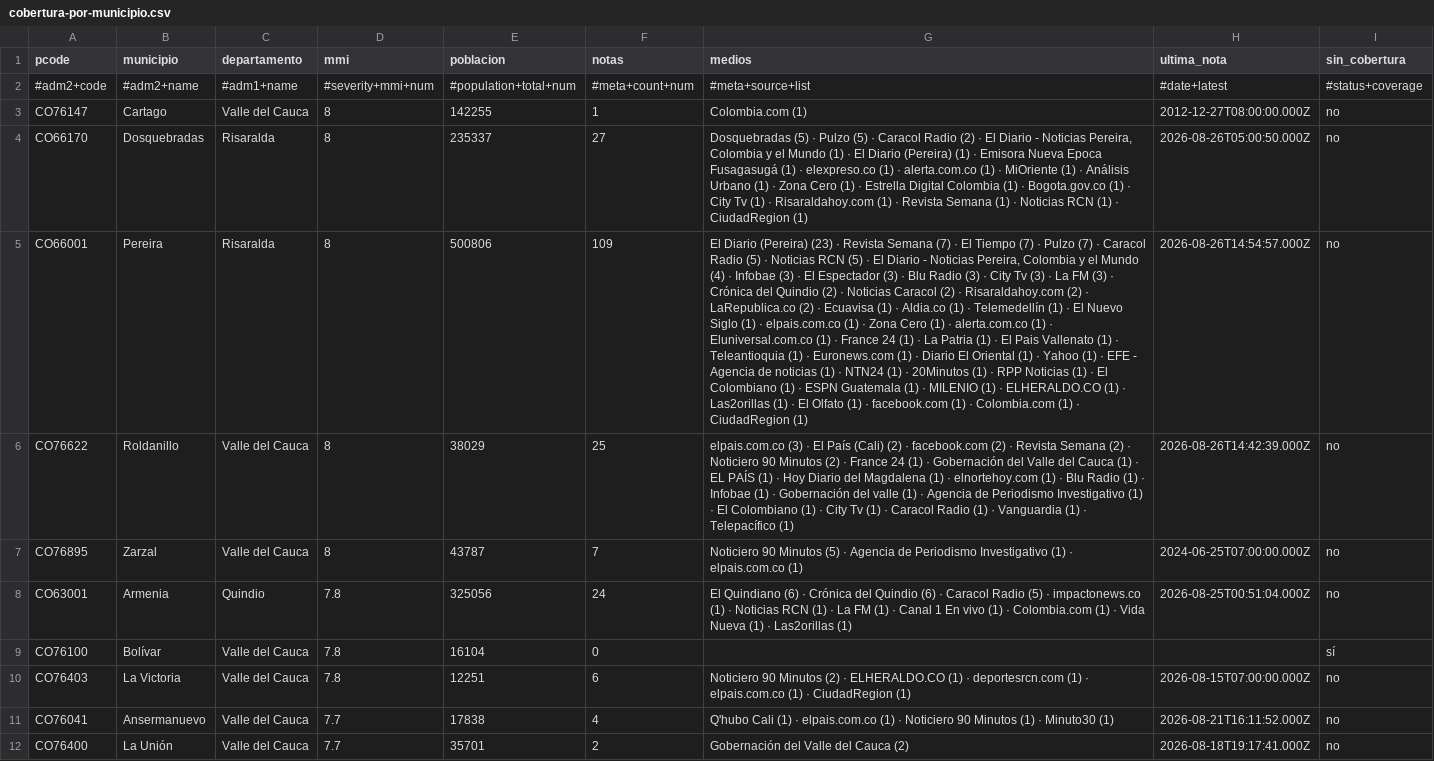
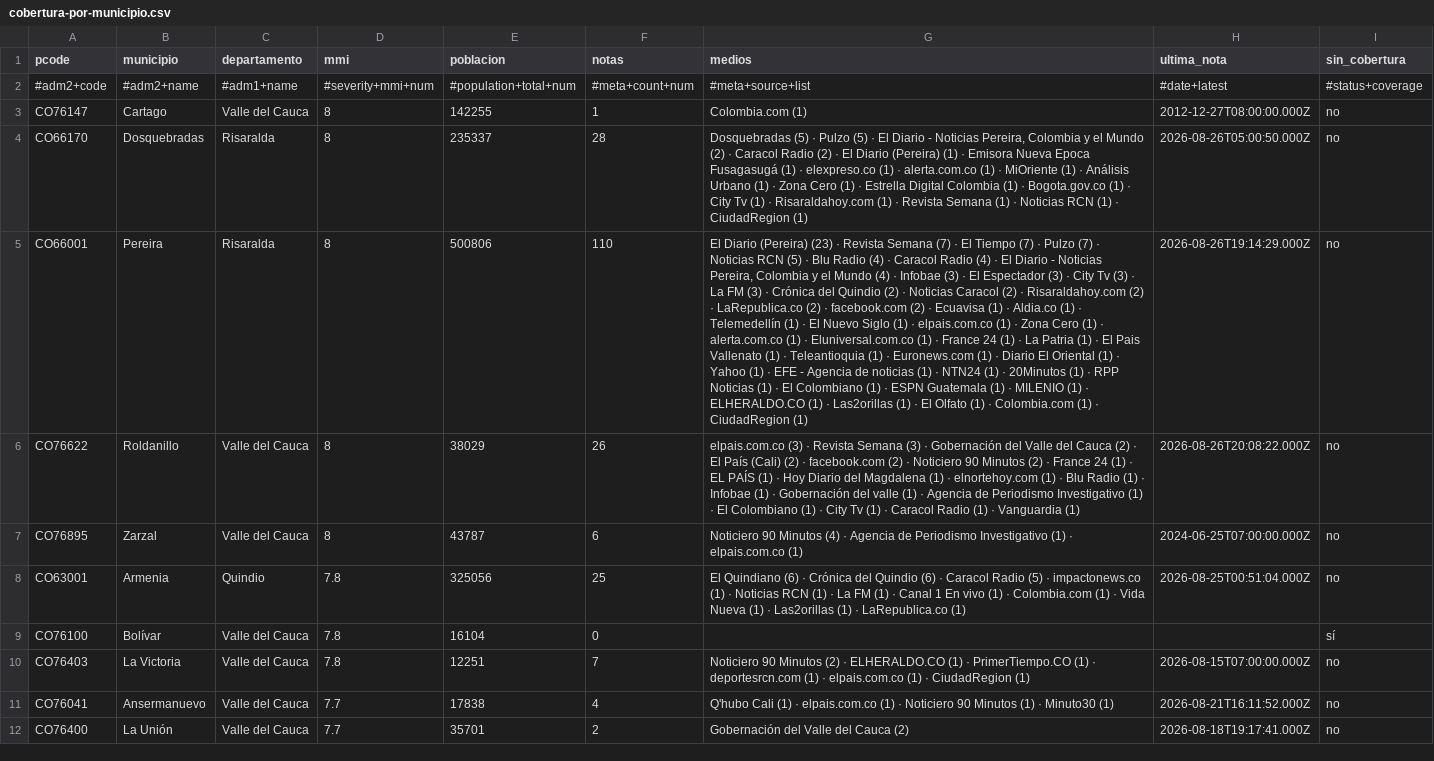
Before and after one commit to YesidAlmanzaGamba/report_cali, a CSV file: data/export/cobertura-por-municipio.csv, drawn as a sheet; only a part is shown; the diff covers the shown part only; the diff names each change by its address in the sheet, - before the commit and + after, or states it on an @@ line.

```diff
--- a/data/export/cobertura-por-municipio.csv
+++ b/data/export/cobertura-por-municipio.csv
-F4 (notas): 27
+F4 (notas): 28
-G4 (medios): …(5) · Caracol Radio (2) · El Diario - Noticias Pereira, Colombia y el Mundo (1) · El…
+G4 (medios): …(5) · El Diario - Noticias Pereira, Colombia y el Mundo (2) · Caracol Radio (2) · El…
-F5 (notas): 109
+F5 (notas): 110
-G5 (medios): …(7) · Caracol Radio (5) · Noticias RCN (5) · El Diario - Noticias Pereira, Colombia y el Mundo (4) · Infobae (3) · El Espectador (3) · Blu Radio (3) · City Tv (3) · La FM (3) · Crónica del Quindio (2) · Noticias Caracol (2) · Risaraldahoy.com (2) · LaRepublica.co (2) · Ecuavisa (1) · Aldia.co (1) · Telemedellín (1) · El Nuevo Siglo (1) · elpais.com.co (1) · Zona Cero (1) · alerta.com.co (1) · Eluniversal.com.co (1) · France 24 (1) · La Patria (1) · El Pais Vallenato (1) · Teleantioquia (1) · Euronews.com (1) · Diario El Oriental (1) · Yahoo (1) · EFE - Agencia de noticias (1) · NTN24 (1) · 20Minutos (1) · RPP Noticias (1) · El Colombiano (1) · ESPN Guatemala (1) · MILENIO (1) · ELHERALDO.CO (1) · Las2orillas (1) · El Olfato (1) · facebook.com (1) ·…
+G5 (medios): …(7) · Noticias RCN (5) · Blu Radio (4) · Caracol Radio (4) · El Diario - Noticias Pereira, Colombia y el Mundo (4) · Infobae (3) · El Espectador (3) · City Tv (3) · La FM (3) · Crónica del Quindio (2) · Noticias Caracol (2) · Risaraldahoy.com (2) · LaRepublica.co (2) · facebook.com (2) · Ecuavisa (1) · Aldia.co (1) · Telemedellín (1) · El Nuevo Siglo (1) · elpais.com.co (1) · Zona Cero (1) · alerta.com.co (1) · Eluniversal.com.co (1) · France 24 (1) · La Patria (1) · El Pais Vallenato (1) · Teleantioquia (1) · Euronews.com (1) · Diario El Oriental (1) · Yahoo (1) · EFE - Agencia de noticias (1) · NTN24 (1) · 20Minutos (1) · RPP Noticias (1) · El Colombiano (1) · ESPN Guatemala (1) · MILENIO (1) · ELHERALDO.CO (1) · Las2orillas (1) · El Olfato (1) ·…
-H5 (ultima_nota): 2026-08-26T14:54:57.000Z
+H5 (ultima_nota): 2026-08-26T19:14:29.000Z
-F6 (notas): 25
+F6 (notas): 26
-G6 (medios): …(3) · El País (Cali) (2) · facebook.com (2) · Revista Semana (2) · Noticiero 90 Minutos (2) · France 24 (1) · Gobernación del Valle del Cauca (1) · EL PAÍS (1) · Hoy Diario del Magdalena (1) · elnortehoy.com (1) · Blu Radio (1) · Infobae (1) · Gobernación del valle (1) · Agencia de Periodismo Investigativo (1) · El Colombiano (1) · City Tv (1) · Caracol Radio (1) · Vanguardia (1) · Telepacífico (1)
+G6 (medios): …(3) · Revista Semana (3) · Gobernación del Valle del Cauca (2) · El País (Cali) (2) · facebook.com (2) · Noticiero 90 Minutos (2) · France 24 (1) · EL PAÍS (1) · Hoy Diario del Magdalena (1) · elnortehoy.com (1) · Blu Radio (1) · Infobae (1) · Gobernación del valle (1) · Agencia de Periodismo Investigativo (1) · El Colombiano (1) · City Tv (1) · Caracol Radio (1) · Vanguardia (1)
-H6 (ultima_nota): 2026-08-26T14:42:39.000Z
+H6 (ultima_nota): 2026-08-26T20:08:22.000Z
-F7 (notas): 7
+F7 (notas): 6
-G7 (medios): …90 Minutos (5) · Agencia…
+G7 (medios): …90 Minutos (4) · Agencia…
-F8 (notas): 24
+F8 (notas): 25
-G8 (medios): …Las2orillas (1)
+G8 (medios): …Las2orillas (1) · LaRepublica.co (1)
-F10 (notas): 6
+F10 (notas): 7
-G10 (medios): …(1) · deportesrcn.com (1)…
+G10 (medios): …(1) · PrimerTiempo.CO (1) · deportesrcn.com (1)…
```
Also changed, not shown: 1 added row and 39 edited cells elsewhere in this file, data/export/observaciones.csv, 6 other files.
